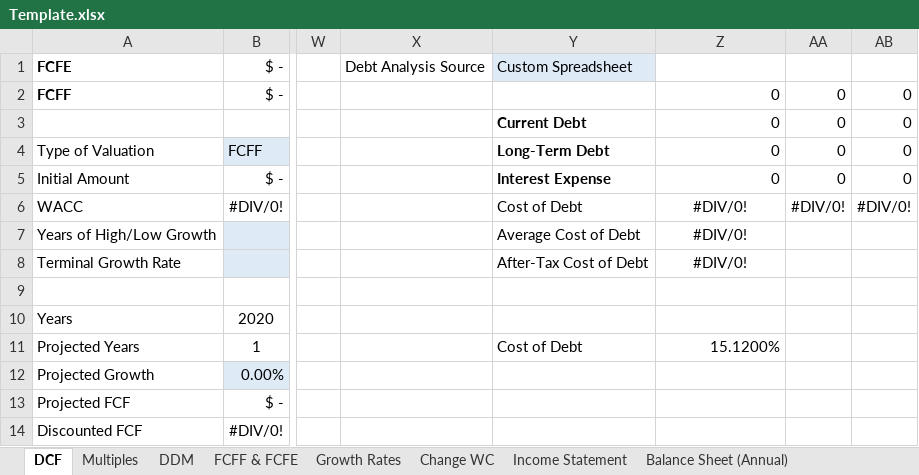
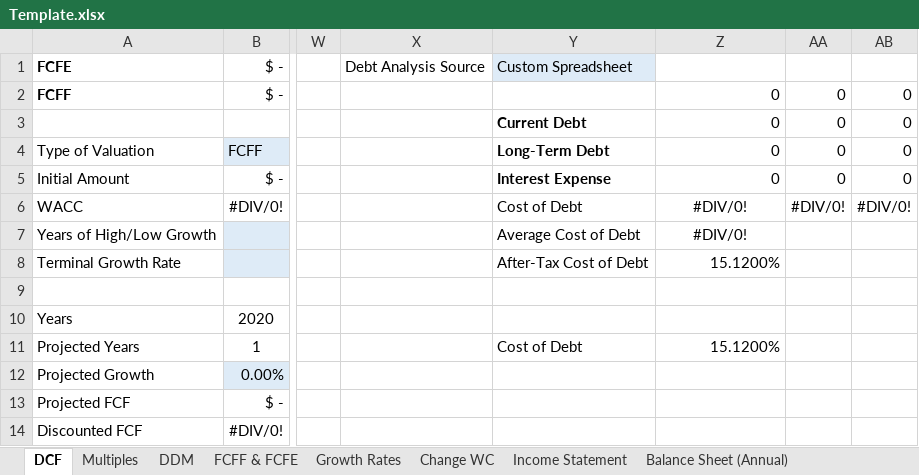
Before and after one commit to Rupak2pk/auto-valuation-, an Excel workbook: Template.xlsx, sheet DCF, drawn as a sheet; only a part is shown, gaps mark what is left out; values as stored, in another font and other column widths than the file's, no borders; conditional formats not drawn; the diff names each change by its address in the sheet, - before the commit and + after, or states it on an @@ line.

```diff
--- a/Template.xlsx (sheet DCF)
+++ b/Template.xlsx (sheet DCF)
-Z8: #DIV/0!
+Z8: 15.1200%
-Z8 alignment: center
+Z8 alignment: right
```
Also changed, not shown: sheet FCFF & FCFE, sheet Income Statement, formulas that keep their value, 3 other files.
